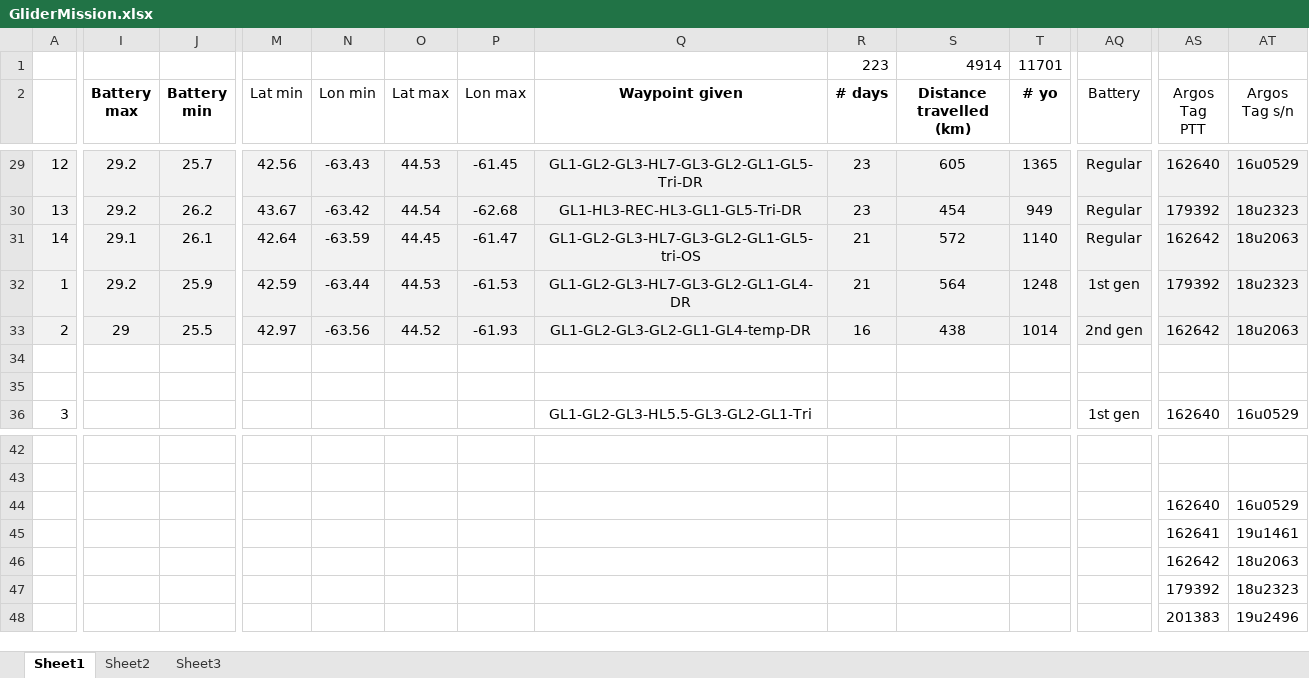
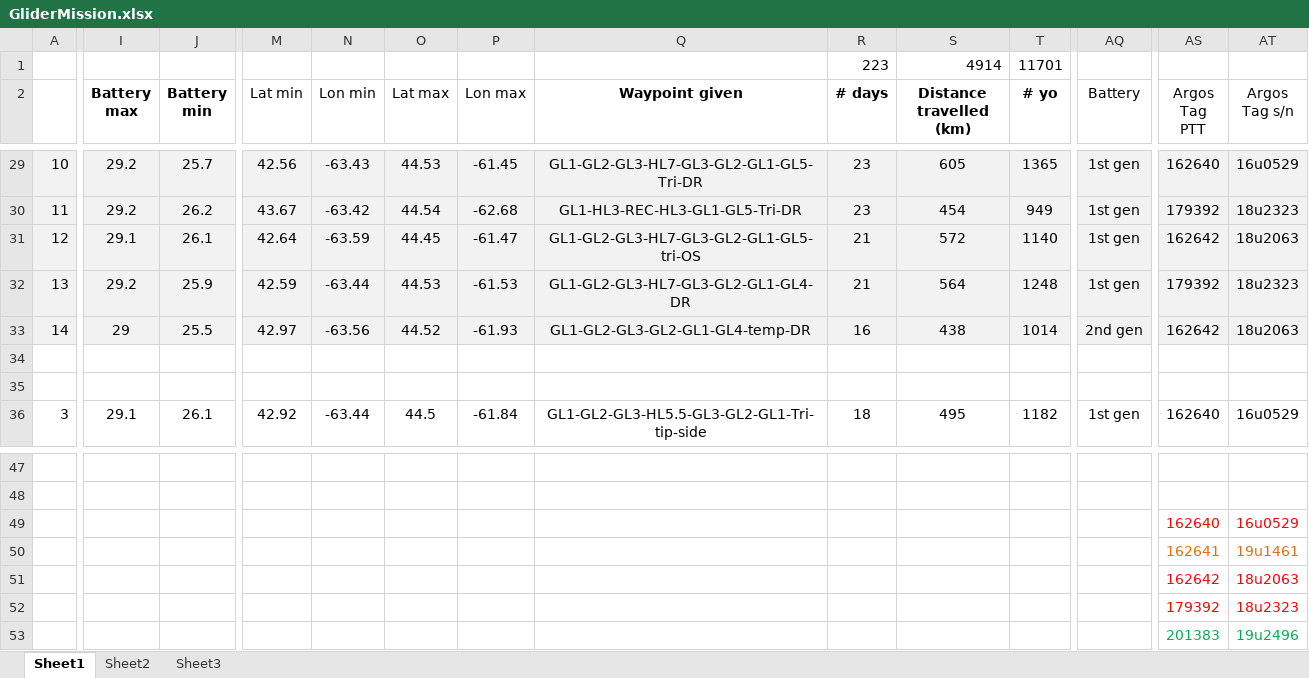
Before and after one commit to DFOglider/pilotingApp, an Excel workbook: GliderMission.xlsx, sheet Sheet1, drawn as a sheet; only a part is shown, gaps mark what is left out; values as stored, in another font and other column widths than the file's, no borders; addresses are those after the commit; the diff covers the shown part only; the diff names each change by its address in the sheet, - before the commit and + after, or states it on an @@ line.

```diff
--- a/GliderMission.xlsx (sheet Sheet1)
+++ b/GliderMission.xlsx (sheet Sheet1)
-A29: 12
+A29: 10
-AQ29:AQ31 (Battery): Regular
+AQ29:AQ31 (Battery): 1st gen
-A30: 13
+A30: 11
-A31: 14
+A31: 12
-A32: 1
+A32: 13
-A33: 2
+A33: 14
-I36 (Battery max): (empty)
+I36 (Battery max): 29.1
-J36 (Battery min): (empty)
+J36 (Battery min): 26.1
-M36 (Lat min): (empty)
+M36 (Lat min): 42.92
-N36 (Lon min): (empty)
+N36 (Lon min): -63.44
-O36 (Lat max): (empty)
+O36 (Lat max): 44.5
-P36 (Lon max): (empty)
+P36 (Lon max): -61.84
-Q36 (Waypoint given): GL1-GL2-GL3-HL5.5-GL3-GL2-GL1-Tri
+Q36 (Waypoint given): GL1-GL2-GL3-HL5.5-GL3-GL2-GL1-Tri-tip-side
-R36 (# days): (empty)
+R36 (# days): 18
-S36 (Distance travelled (km)): (empty)
+S36 (Distance travelled (km)): 495
-T36 (# yo): (empty)
+T36 (# yo): 1182
-AS49:AT49 text colour: black
+AS49:AT49 text colour: #FF0000
-AS50:AT50 text colour: black
+AS50:AT50 text colour: #E46C0A
-AS51:AT52 text colour: black
+AS51:AT52 text colour: #FF0000
-AS53:AT53 text colour: black
+AS53:AT53 text colour: #00B050
```
Also changed, not shown: 5 added rows and 95 edited cells elsewhere in this sheet.
